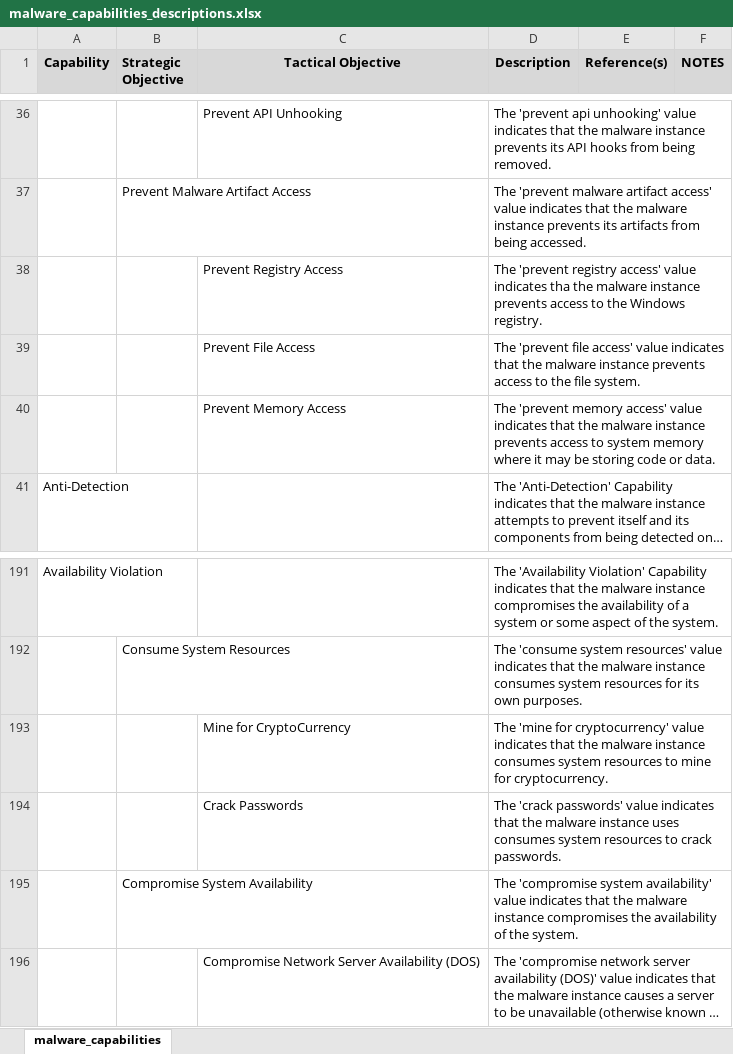
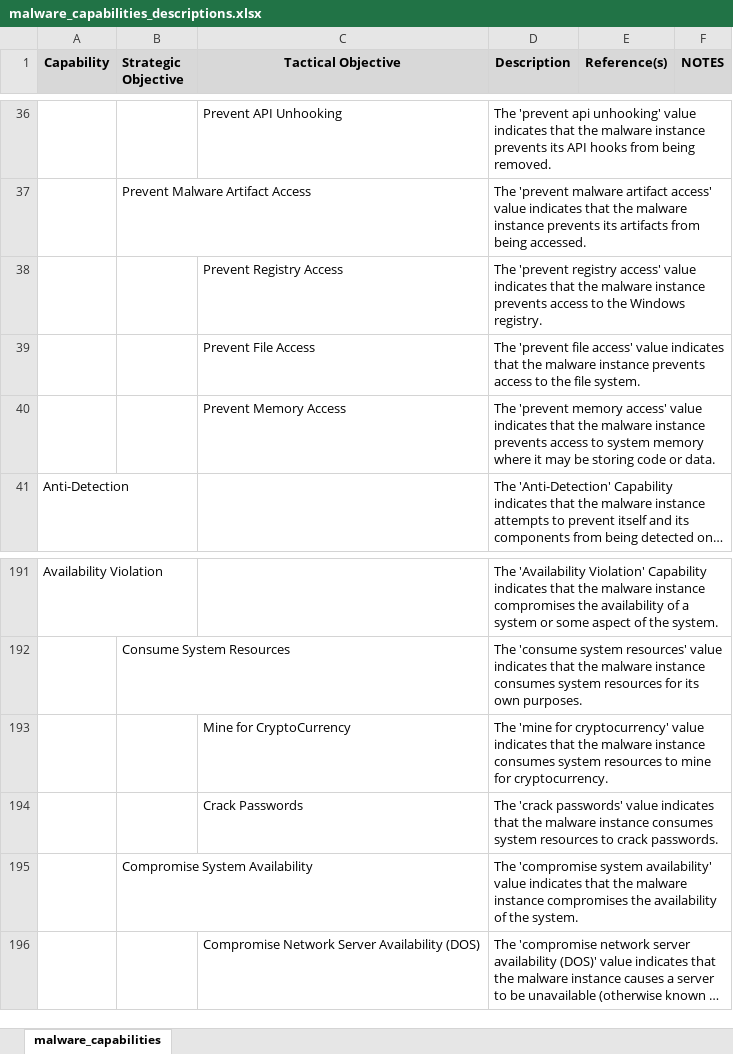
Before and after one commit to MAECProject/working-documents, an Excel workbook: mind_maps/malware_capabilities_descriptions.xlsx, sheet malware_capabilities, drawn as a sheet; only a part is shown, gaps mark what is left out; long unchanged cells end in …; values as stored, in another font and other column widths than the file's, no borders; the diff covers the shown part only; the diff names each change by its address in the sheet, - before the commit and + after, or states it on an @@ line.

```diff
--- a/mind_maps/malware_capabilities_descriptions.xlsx (sheet malware_capabilities)
+++ b/mind_maps/malware_capabilities_descriptions.xlsx (sheet malware_capabilities)
-D38 (Description): …value indicates tha the malware…
+D38 (Description): …value indicates that the malware…
-D194 (Description): …malware instance uses consumes system…
+D194 (Description): …malware instance consumes system…
```
Also changed, not shown: 19 edited cells and cell formats elsewhere in this sheet.
